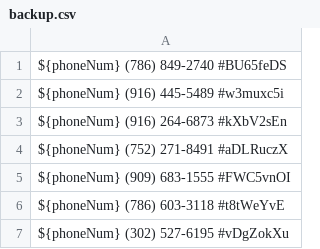
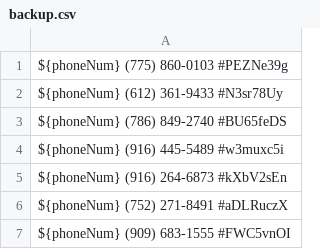
Before and after one commit to zieglarnatta/pythonLearning, a CSV file: backup.csv, drawn as a sheet; only a part is shown; the shorter side is filled out with more unchanged rows; the diff names each change by its address in the sheet, - before the commit and + after, or states it on an @@ line.

```diff
--- a/backup.csv
+++ b/backup.csv
+row 1: ${phoneNum} (775) 860-0103 #PEZNe39g
+row 2: ${phoneNum} (612) 361-9433 #N3sr78Uy
```
Also changed, not shown: 1 other file.
